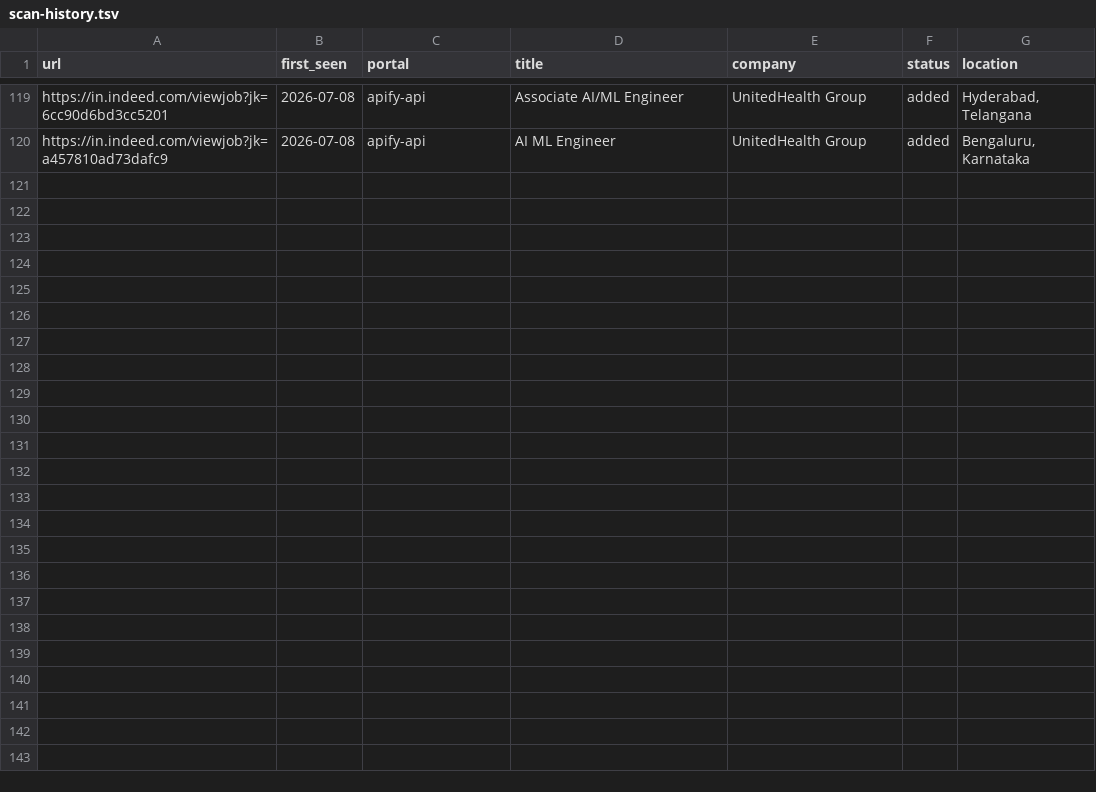
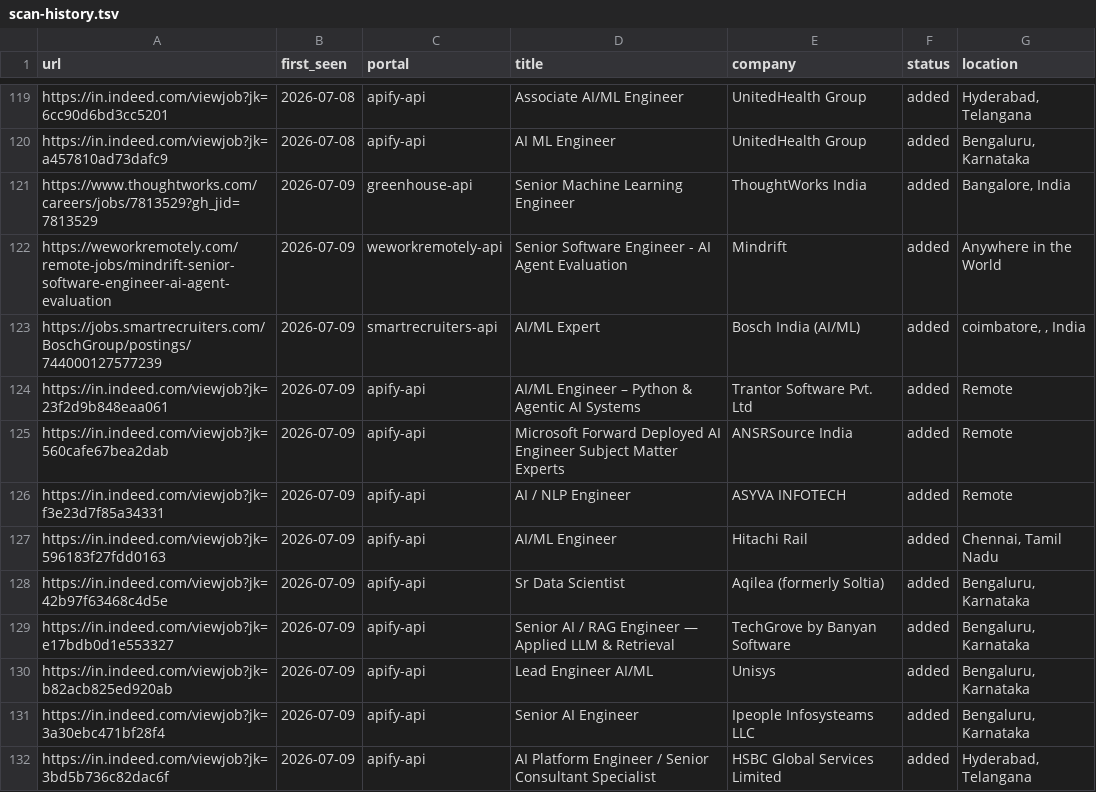
Before and after one commit to semil007/CareerOS, a TSV file: data/scan-history.tsv, drawn as a sheet; only a part is shown, gaps mark what is left out; the diff covers the shown part only; the diff names each change by its address in the sheet, - before the commit and + after, or states it on an @@ line.

```diff
--- a/data/scan-history.tsv
+++ b/data/scan-history.tsv
+row 121: https://www.thoughtworks.com/careers/jobs/7813529?gh_jid=7813529 | 2026-07-09 | greenhouse-api | Senior Machine Learning Engineer | ThoughtWorks India | added | Bangalore, India
+row 122: https://weworkremotely.com/remote-jobs/mindrift-senior-software-engineer-ai-agent-evaluation | 2026-07-09 | weworkremotely-api | Senior Software Engineer - AI Agent Evaluation | Mindrift | added | Anywhere in the World
+row 123: https://jobs.smartrecruiters.com/BoschGroup/postings/744000127577239 | 2026-07-09 | smartrecruiters-api | AI/ML Expert | Bosch India (AI/ML) | added | coimbatore, , India
+row 124: https://in.indeed.com/viewjob?jk=23f2d9b848eaa061 | 2026-07-09 | apify-api | AI/ML Engineer – Python & Agentic AI Systems | Trantor Software Pvt. Ltd | added | Remote
+row 125: https://in.indeed.com/viewjob?jk=560cafe67bea2dab | 2026-07-09 | apify-api | Microsoft Forward Deployed AI Engineer Subject Matter Experts | ANSRSource India | added | Remote
+row 126: https://in.indeed.com/viewjob?jk=f3e23d7f85a34331 | 2026-07-09 | apify-api | AI / NLP Engineer | ASYVA INFOTECH | added | Remote
+row 127: https://in.indeed.com/viewjob?jk=596183f27fdd0163 | 2026-07-09 | apify-api | AI/ML Engineer | Hitachi Rail | added | Chennai, Tamil Nadu
+row 128: https://in.indeed.com/viewjob?jk=42b97f63468c4d5e | 2026-07-09 | apify-api | Sr Data Scientist | Aqilea (formerly Soltia) | added | Bengaluru, Karnataka
+row 129: https://in.indeed.com/viewjob?jk=e17bdb0d1e553327 | 2026-07-09 | apify-api | Senior AI / RAG Engineer — Applied LLM & Retrieval | TechGrove by Banyan Software | added | Bengaluru, Karnataka
+row 130: https://in.indeed.com/viewjob?jk=b82acb825ed920ab | 2026-07-09 | apify-api | Lead Engineer AI/ML | Unisys | added | Bengaluru, Karnataka
+row 131: https://in.indeed.com/viewjob?jk=3a30ebc471bf28f4 | 2026-07-09 | apify-api | Senior AI Engineer | Ipeople Infosysteams LLC | added | Bengaluru, Karnataka
+row 132: https://in.indeed.com/viewjob?jk=3bd5b736c82dac6f | 2026-07-09 | apify-api | AI Platform Engineer / Senior Consultant Specialist | HSBC Global Services Limited | added | Hyderabad, Telangana
```
Also changed, not shown: 12 added rows elsewhere in this file, 1 other file.
